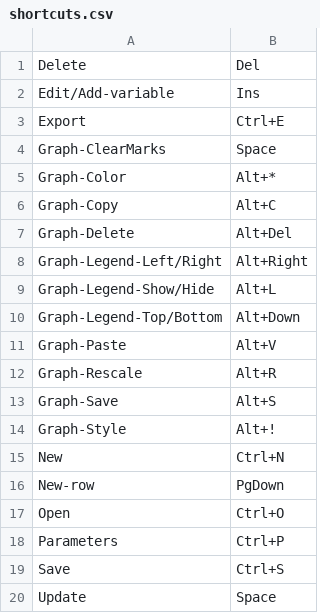
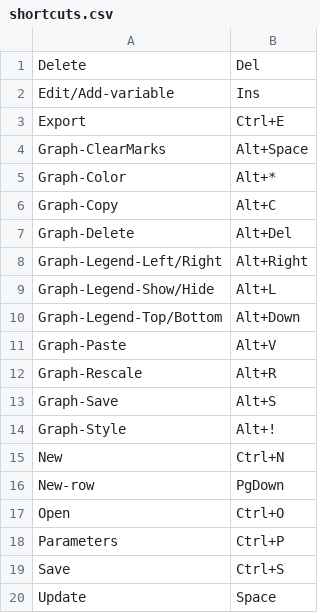
Before and after one commit to gobelin88/graphy, a CSV file: release/shortcuts.csv, drawn as a sheet.

```diff
--- a/release/shortcuts.csv
+++ b/release/shortcuts.csv
@@ -3,3 +3,3 @@ Edit/Add-variable;Ins
 Export;Ctrl+E
-Graph-ClearMarks;Space
+Graph-ClearMarks;Alt+Space
 Graph-Color;Alt+*
```
Also changed, not shown: 5 other files.
